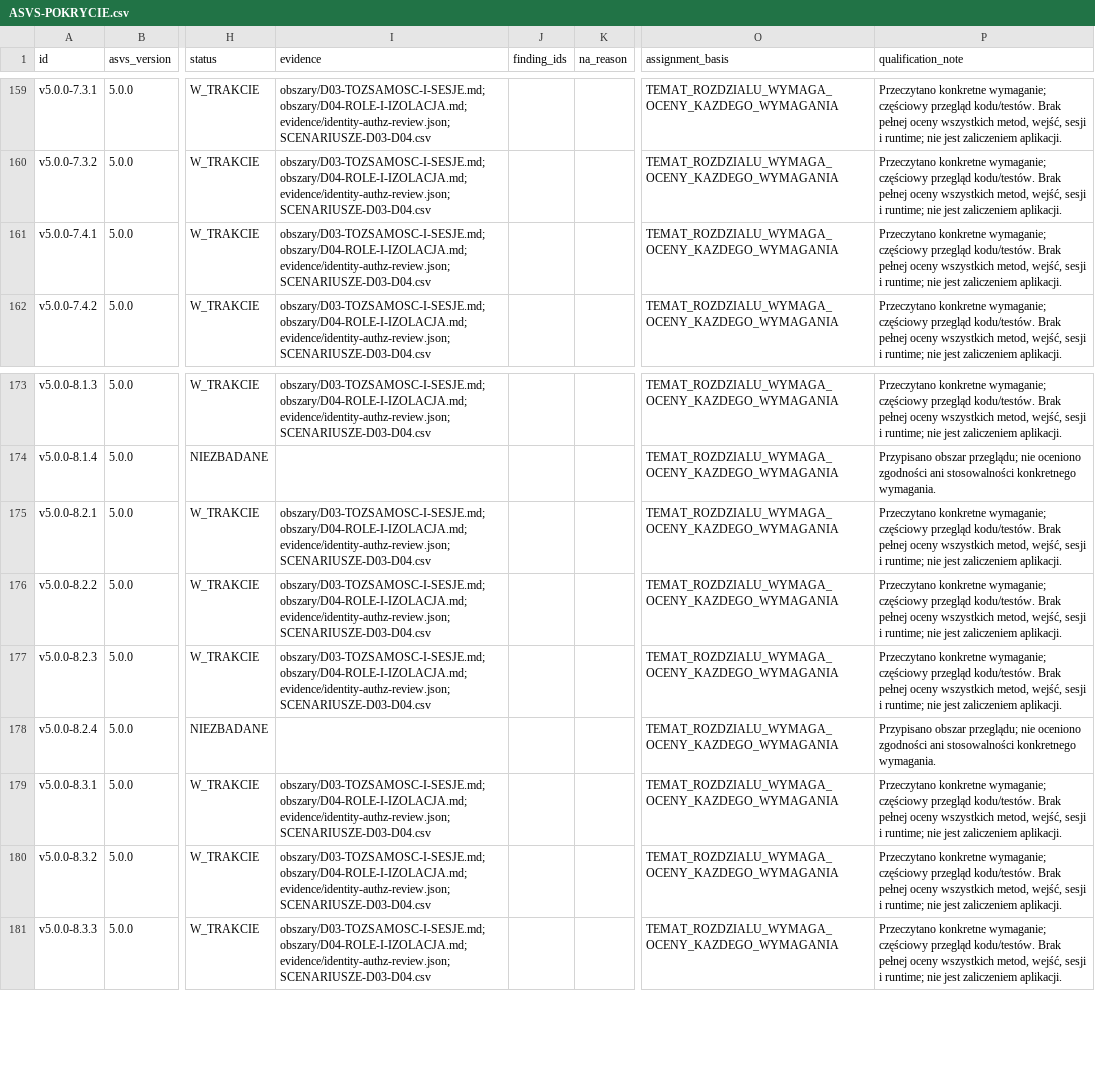
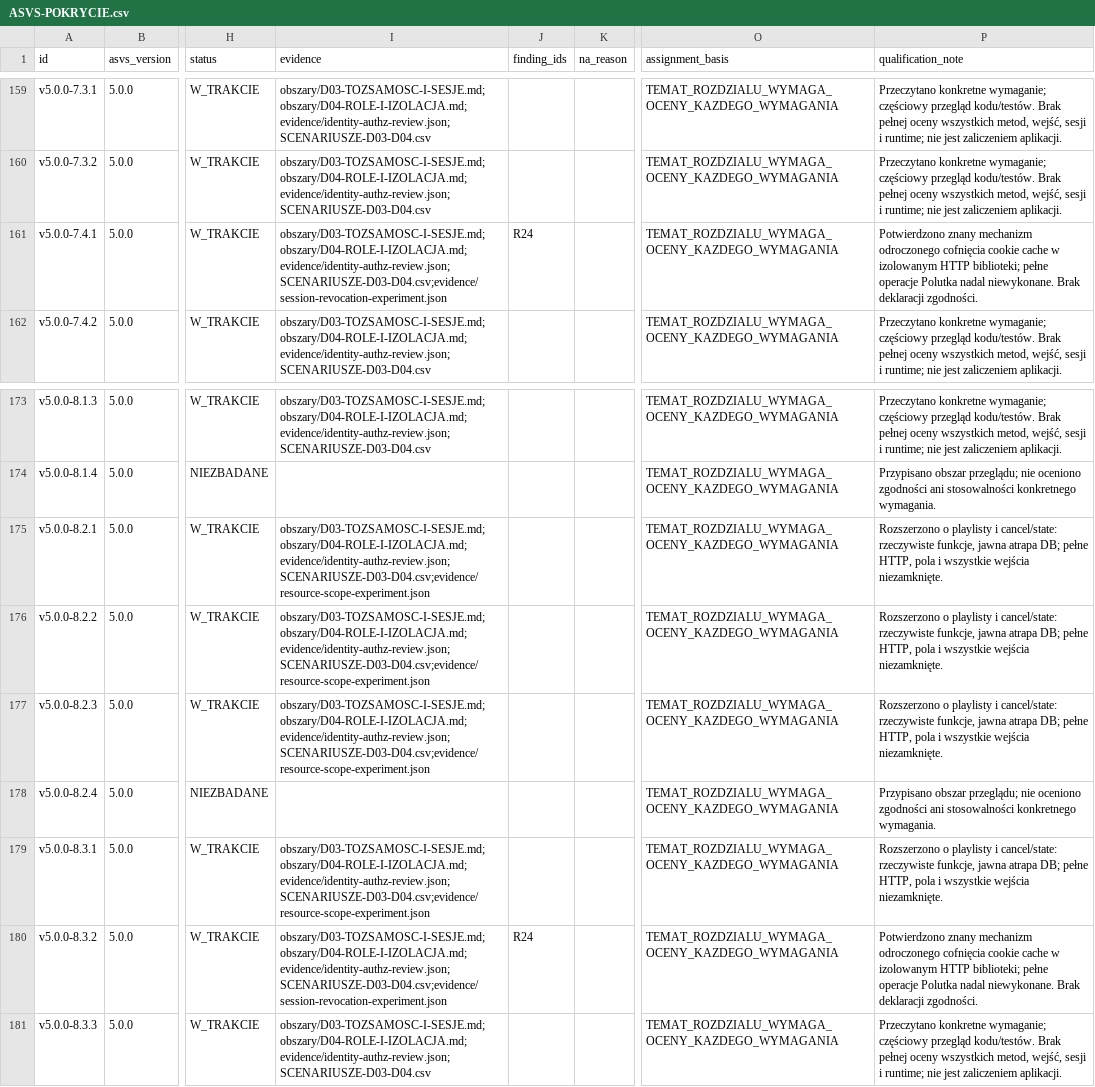
Before and after one commit to pawelekbyra/polutek-pl, a CSV file: docs/audit/2026-11-01-platform-research/program-audytu/ASVS-POKRYCIE.csv, drawn as a sheet; only a part is shown, gaps mark what is left out; the diff names each change by its address in the sheet, - before the commit and + after, or states it on an @@ line.

```diff
--- a/docs/audit/2026-11-01-platform-research/program-audytu/ASVS-POKRYCIE.csv
+++ b/docs/audit/2026-11-01-platform-research/program-audytu/ASVS-POKRYCIE.csv
-I161 (evidence): obszary/D03-TOZSAMOSC-I-SESJE.md;obszary/D04-ROLE-I-IZOLACJA.md;evidence/identity-authz-review.json;SCENARIUSZE-D03-D04.csv
+I161 (evidence): obszary/D03-TOZSAMOSC-I-SESJE.md;obszary/D04-ROLE-I-IZOLACJA.md;evidence/identity-authz-review.json;SCENARIUSZE-D03-D04.csv;evidence/session-revocation-experiment.json
-J161 (finding_ids): (empty)
+J161 (finding_ids): R24
-P161 (qualification_note): Przeczytano konkretne wymaganie; częściowy przegląd kodu/testów. Brak pełnej oceny wszystkich metod, wejść, sesji i runtime; nie jest zaliczeniem aplikacji.
+P161 (qualification_note): Potwierdzono znany mechanizm odroczonego cofnięcia cookie cache w izolowanym HTTP biblioteki; pełne operacje Polutka nadal niewykonane. Brak deklaracji zgodności.
-I175:I177 (evidence): obszary/D03-TOZSAMOSC-I-SESJE.md;obszary/D04-ROLE-I-IZOLACJA.md;evidence/identity-authz-review.json;SCENARIUSZE-D03-D04.csv
+I175:I177 (evidence): obszary/D03-TOZSAMOSC-I-SESJE.md;obszary/D04-ROLE-I-IZOLACJA.md;evidence/identity-authz-review.json;SCENARIUSZE-D03-D04.csv;evidence/resource-scope-experiment.json
-P175:P177 (qualification_note): Przeczytano konkretne wymaganie; częściowy przegląd kodu/testów. Brak pełnej oceny wszystkich metod, wejść, sesji i runtime; nie jest zaliczeniem aplikacji.
+P175:P177 (qualification_note): Rozszerzono o playlisty i cancel/state: rzeczywiste funkcje, jawna atrapa DB; pełne HTTP, pola i wszystkie wejścia niezamknięte.
-I179 (evidence): obszary/D03-TOZSAMOSC-I-SESJE.md;obszary/D04-ROLE-I-IZOLACJA.md;evidence/identity-authz-review.json;SCENARIUSZE-D03-D04.csv
+I179 (evidence): obszary/D03-TOZSAMOSC-I-SESJE.md;obszary/D04-ROLE-I-IZOLACJA.md;evidence/identity-authz-review.json;SCENARIUSZE-D03-D04.csv;evidence/resource-scope-experiment.json
-P179 (qualification_note): Przeczytano konkretne wymaganie; częściowy przegląd kodu/testów. Brak pełnej oceny wszystkich metod, wejść, sesji i runtime; nie jest zaliczeniem aplikacji.
+P179 (qualification_note): Rozszerzono o playlisty i cancel/state: rzeczywiste funkcje, jawna atrapa DB; pełne HTTP, pola i wszystkie wejścia niezamknięte.
-I180 (evidence): obszary/D03-TOZSAMOSC-I-SESJE.md;obszary/D04-ROLE-I-IZOLACJA.md;evidence/identity-authz-review.json;SCENARIUSZE-D03-D04.csv
+I180 (evidence): obszary/D03-TOZSAMOSC-I-SESJE.md;obszary/D04-ROLE-I-IZOLACJA.md;evidence/identity-authz-review.json;SCENARIUSZE-D03-D04.csv;evidence/session-revocation-experiment.json
-J180 (finding_ids): (empty)
+J180 (finding_ids): R24
-P180 (qualification_note): Przeczytano konkretne wymaganie; częściowy przegląd kodu/testów. Brak pełnej oceny wszystkich metod, wejść, sesji i runtime; nie jest zaliczeniem aplikacji.
+P180 (qualification_note): Potwierdzono znany mechanizm odroczonego cofnięcia cookie cache w izolowanym HTTP biblioteki; pełne operacje Polutka nadal niewykonane. Brak deklaracji zgodności.
```
Also changed, not shown: docs/audit/2026-11-01-platform-research/program-audytu/POKRYCIE.csv, docs/audit/2026-11-01-platform-research/program-audytu/POWIERZCHNIA-WEJSC.csv, 24 other files.
